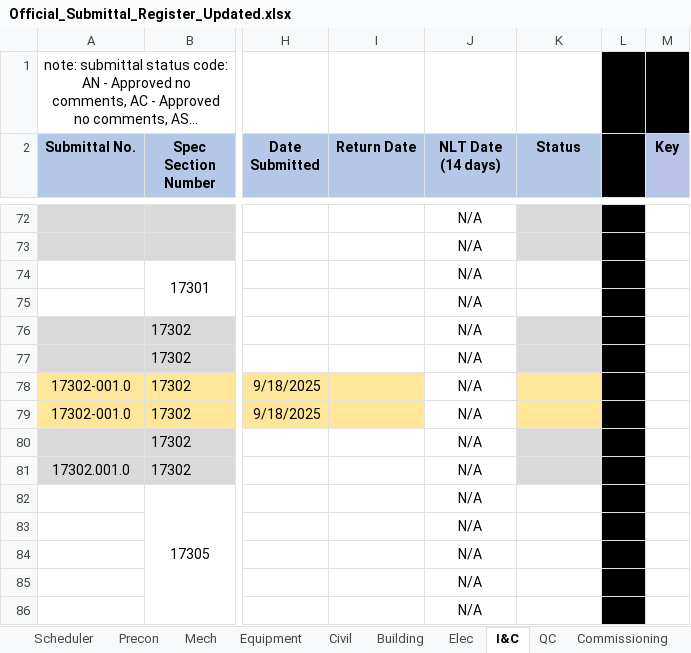
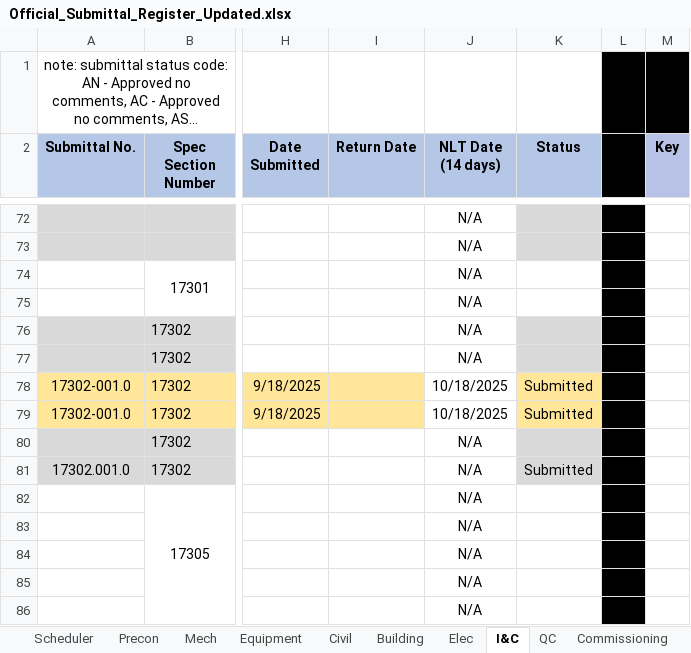
Before and after one commit to mchunNanBigIsland/submittal-register, an Excel workbook: Official_Submittal_Register_Updated.xlsx, sheet I&C, drawn as a sheet; only a part is shown, gaps mark what is left out; long unchanged cells end in …; values as stored, in another font and other column widths than the file's, no borders; conditional formats not drawn; the diff names each change by its address in the sheet, - before the commit and + after, or states it on an @@ line.

```diff
--- a/Official_Submittal_Register_Updated.xlsx (sheet I&C)
+++ b/Official_Submittal_Register_Updated.xlsx (sheet I&C)
-J78:J79 (NLT Date (14 days)): N/A
+J78:J79 (NLT Date (14 days)): 10/18/2025
-K78:K79 (Status): (empty)
+K78:K79 (Status): Submitted
-K81 (Status): (empty)
+K81 (Status): Submitted
```
Also changed, not shown: sheet Precon, sheet Elec, sheet Mech, sheet Civil, sheet Equipment.
